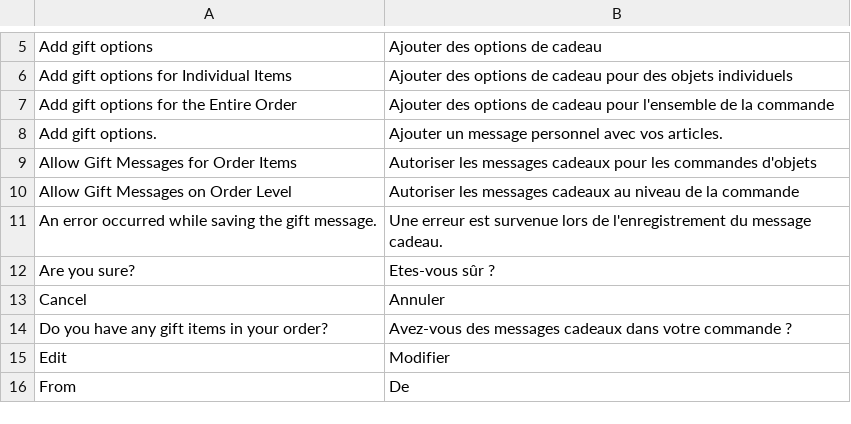
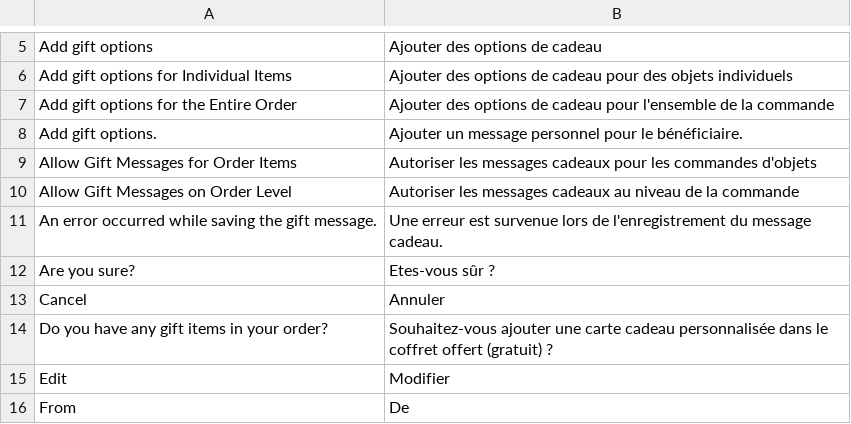
Before and after one commit to Roganoken/lagourmetbox, a CSV file: app/locale/fr_FR/Mage_GiftMessage.csv, drawn as a sheet; only a part is shown, gaps mark what is left out.

Commit message:
Add Translation for Checkout

```diff
--- a/app/locale/fr_FR/Mage_GiftMessage.csv
+++ b/app/locale/fr_FR/Mage_GiftMessage.csv
@@ -7,3 +7,3 @@
 "Add gift options for the Entire Order","Ajouter des options de cadeau pour l'ensemble de la commande"
-"Add gift options.","Ajouter un message personnel avec vos articles."
+"Add gift options.","Ajouter un message personnel pour le bénéficiaire."
 "Allow Gift Messages for Order Items","Autoriser les messages cadeaux pour les commandes d'objets"
@@ -13,3 +13,3 @@
 "Cancel","Annuler"
-"Do you have any gift items in your order?","Avez-vous des messages cadeaux dans votre commande ?"
+"Do you have any gift items in your order?","Souhaitez-vous ajouter une carte cadeau personnalisée dans le coffret offert (gratuit) ?"
 "Edit","Modifier"
```
